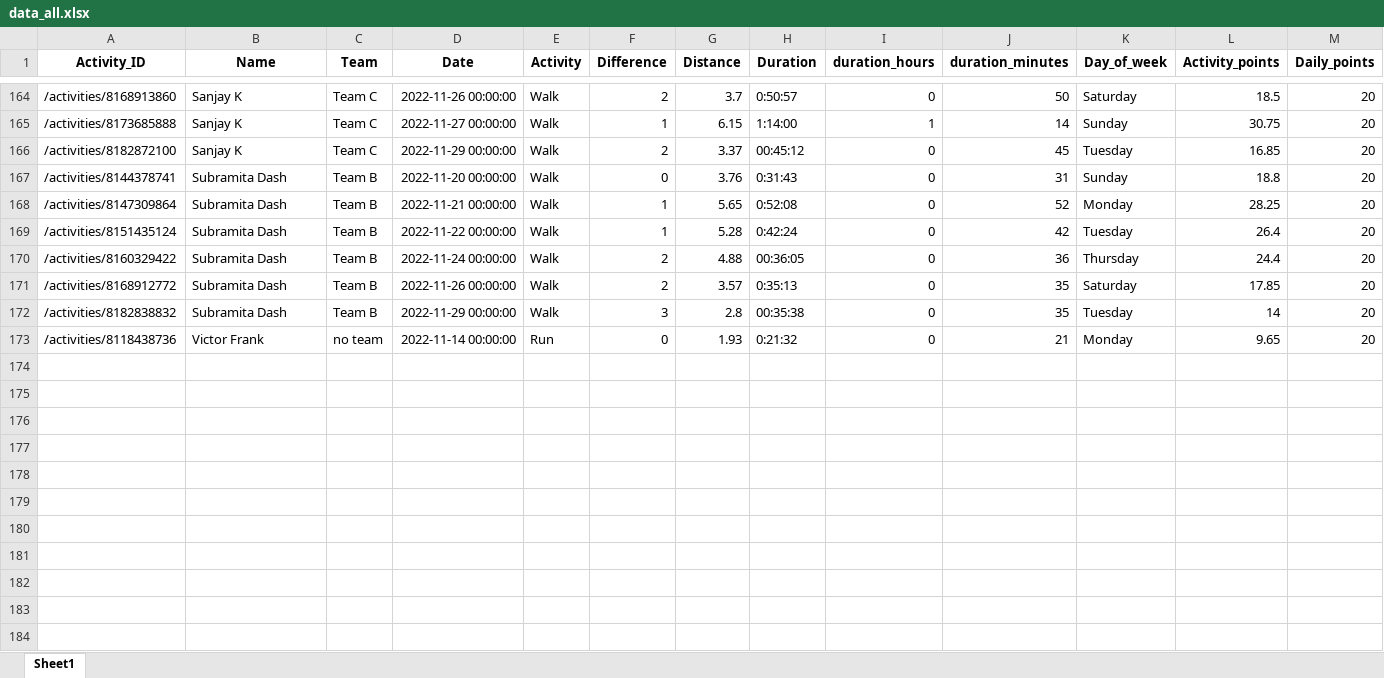
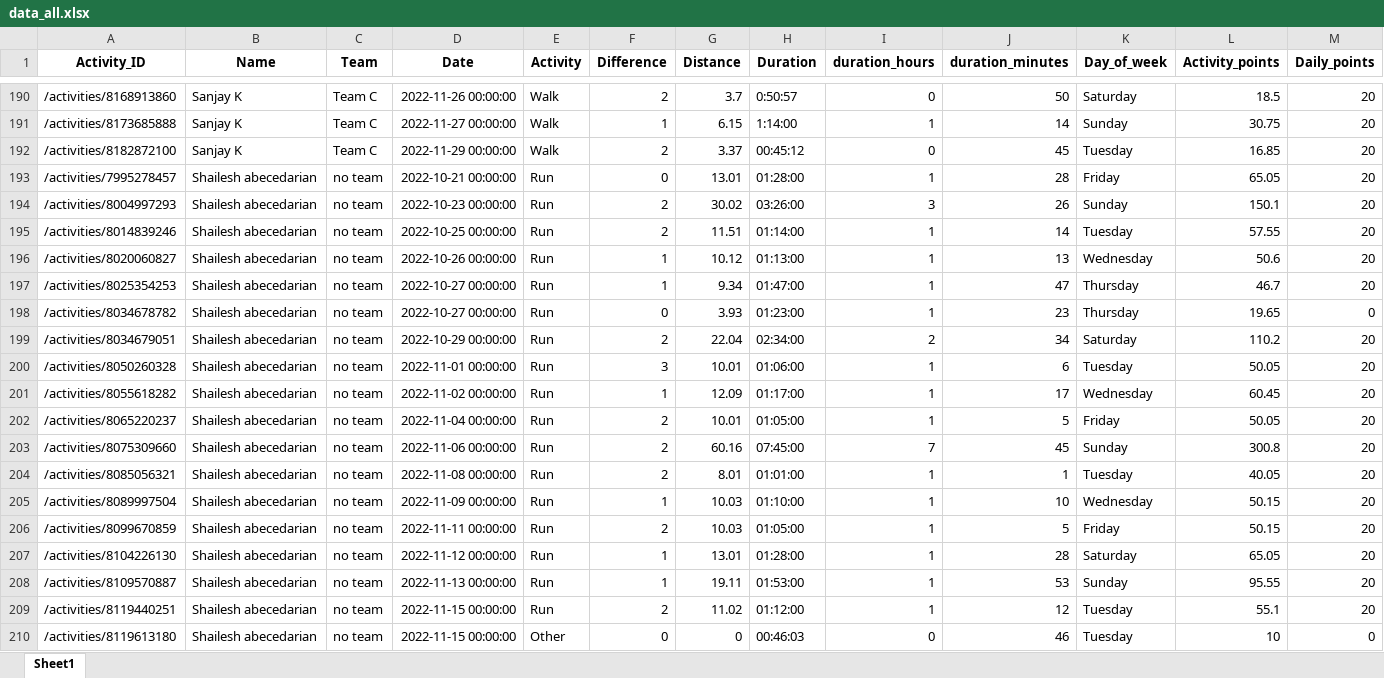
Before and after one commit to IvanaKovacova/fitness_app, an Excel workbook: data/data_all.xlsx, sheet Sheet1, drawn as a sheet; only a part is shown, gaps mark what is left out; the shorter side is filled out with more unchanged rows; values as stored, in another font and other column widths than the file's, no borders; rows hold the shown columns only; the diff covers the shown part only; the diff names each change by its address in the sheet, - before the commit and + after, or states it on an @@ line.

```diff
--- a/data/data_all.xlsx (sheet Sheet1)
+++ b/data/data_all.xlsx (sheet Sheet1)
+row 193: /activities/7995278457 | Shailesh abecedarian | no team | 2022-10-21 00:00:00 | Run | 0 | 13.01 | 01:28:00 | 1 | 28 | Friday | 65.05 | 20
+row 194: /activities/8004997293 | Shailesh abecedarian | no team | 2022-10-23 00:00:00 | Run | 2 | 30.02 | 03:26:00 | 3 | 26 | Sunday | 150.1 | 20
+row 195: /activities/8014839246 | Shailesh abecedarian | no team | 2022-10-25 00:00:00 | Run | 2 | 11.51 | 01:14:00 | 1 | 14 | Tuesday | 57.55 | 20
+row 196: /activities/8020060827 | Shailesh abecedarian | no team | 2022-10-26 00:00:00 | Run | 1 | 10.12 | 01:13:00 | 1 | 13 | Wednesday | 50.6 | 20
+row 197: /activities/8025354253 | Shailesh abecedarian | no team | 2022-10-27 00:00:00 | Run | 1 | 9.34 | 01:47:00 | 1 | 47 | Thursday | 46.7 | 20
+row 198: /activities/8034678782 | Shailesh abecedarian | no team | 2022-10-27 00:00:00 | Run | 0 | 3.93 | 01:23:00 | 1 | 23 | Thursday | 19.65 | 0
+row 199: /activities/8034679051 | Shailesh abecedarian | no team | 2022-10-29 00:00:00 | Run | 2 | 22.04 | 02:34:00 | 2 | 34 | Saturday | 110.2 | 20
+row 200: /activities/8050260328 | Shailesh abecedarian | no team | 2022-11-01 00:00:00 | Run | 3 | 10.01 | 01:06:00 | 1 | 6 | Tuesday | 50.05 | 20
+row 201: /activities/8055618282 | Shailesh abecedarian | no team | 2022-11-02 00:00:00 | Run | 1 | 12.09 | 01:17:00 | 1 | 17 | Wednesday | 60.45 | 20
+row 202: /activities/8065220237 | Shailesh abecedarian | no team | 2022-11-04 00:00:00 | Run | 2 | 10.01 | 01:05:00 | 1 | 5 | Friday | 50.05 | 20
+row 203: /activities/8075309660 | Shailesh abecedarian | no team | 2022-11-06 00:00:00 | Run | 2 | 60.16 | 07:45:00 | 7 | 45 | Sunday | 300.8 | 20
+row 204: /activities/8085056321 | Shailesh abecedarian | no team | 2022-11-08 00:00:00 | Run | 2 | 8.01 | 01:01:00 | 1 | 1 | Tuesday | 40.05 | 20
+row 205: /activities/8089997504 | Shailesh abecedarian | no team | 2022-11-09 00:00:00 | Run | 1 | 10.03 | 01:10:00 | 1 | 10 | Wednesday | 50.15 | 20
+row 206: /activities/8099670859 | Shailesh abecedarian | no team | 2022-11-11 00:00:00 | Run | 2 | 10.03 | 01:05:00 | 1 | 5 | Friday | 50.15 | 20
+row 207: /activities/8104226130 | Shailesh abecedarian | no team | 2022-11-12 00:00:00 | Run | 1 | 13.01 | 01:28:00 | 1 | 28 | Saturday | 65.05 | 20
+row 208: /activities/8109570887 | Shailesh abecedarian | no team | 2022-11-13 00:00:00 | Run | 1 | 19.11 | 01:53:00 | 1 | 53 | Sunday | 95.55 | 20
+row 209: /activities/8119440251 | Shailesh abecedarian | no team | 2022-11-15 00:00:00 | Run | 2 | 11.02 | 01:12:00 | 1 | 12 | Tuesday | 55.1 | 20
+row 210: /activities/8119613180 | Shailesh abecedarian | no team | 2022-11-15 00:00:00 | Other | 0 | 0 | 00:46:03 | 0 | 46 | Tuesday | 10 | 0
```
Also changed, not shown: 38 added rows and 6 edited cells elsewhere in this sheet, 6 other files.
